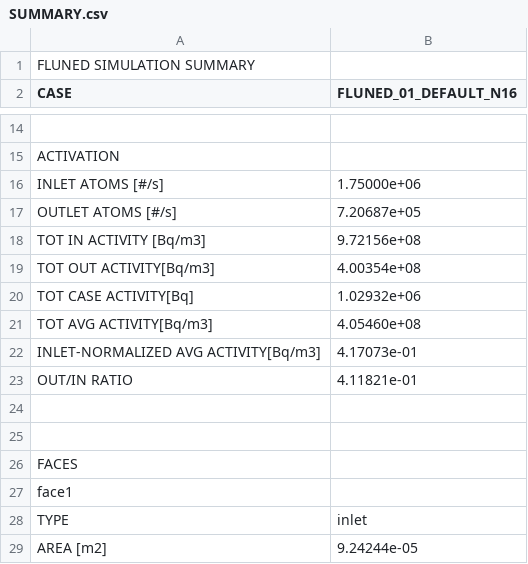
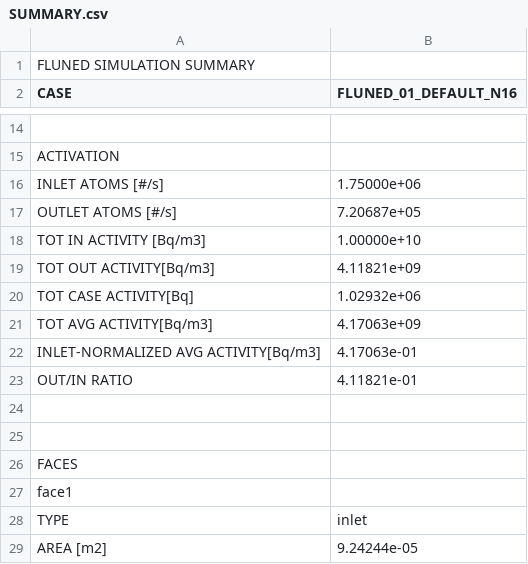
Before and after one commit to marco-de-pietri/FLUNED-repository, a CSV file: tests-integration/cases_solved/02_DECAY/01_tewn_2022-Incompressible-tewn_2022_ref33/FLUNED_01_DEFAULT_N16/RESULTS/SUMMARY.csv, drawn as a sheet; only a part is shown, gaps mark what is left out.

```diff
--- a/tests-integration/cases_solved/02_DECAY/01_tewn_2022-Incompressible-tewn_2022_ref33/FLUNED_01_DEFAULT_N16/RESULTS/SUMMARY.csv
+++ b/tests-integration/cases_solved/02_DECAY/01_tewn_2022-Incompressible-tewn_2022_ref33/FLUNED_01_DEFAULT_N16/RESULTS/SUMMARY.csv
@@ -17,7 +17,7 @@ INLET ATOMS [#/s],1.75000e+06,
 OUTLET ATOMS [#/s],7.20687e+05,
-TOT IN ACTIVITY [Bq/m3],9.72156e+08,
-TOT OUT ACTIVITY[Bq/m3],4.00354e+08,
+TOT IN ACTIVITY [Bq/m3],1.00000e+10,
+TOT OUT ACTIVITY[Bq/m3],4.11821e+09,
 TOT CASE ACTIVITY[Bq],1.02932e+06,
-TOT AVG ACTIVITY[Bq/m3],4.05460e+08,
-INLET-NORMALIZED AVG ACTIVITY[Bq/m3],4.17073e-01,
+TOT AVG ACTIVITY[Bq/m3],4.17063e+09,
+INLET-NORMALIZED AVG ACTIVITY[Bq/m3],4.17063e-01,
 OUT/IN RATIO,4.11821e-01,
```
Also changed, not shown: tests-integration/cases_solved/01_ACTIVATION/06_mockup2-Incompressible-fixGeom3_kEpsilon/FLUNED_01_DEFAULT/RESULTS/SUMMARY.csv, tests-integration/cases_solved/02_DECAY/01_tewn_2022-Incompressible-tewn_2022_ref33/FLUNED_02_DEFAULT_N17/RESULTS/SUMMARY.csv, 18 other files.
